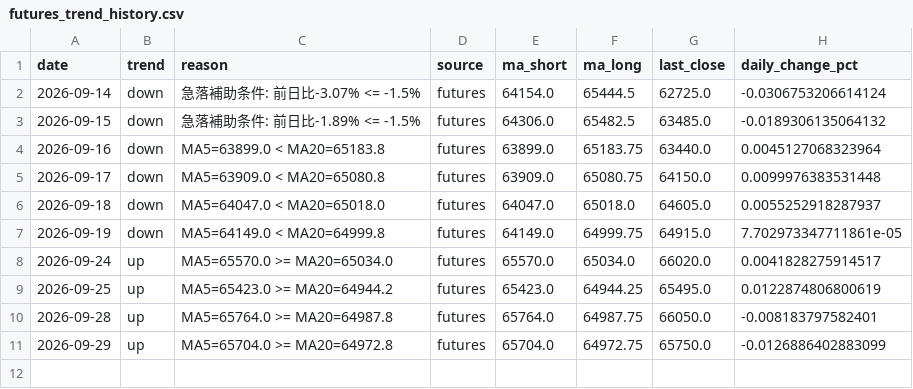
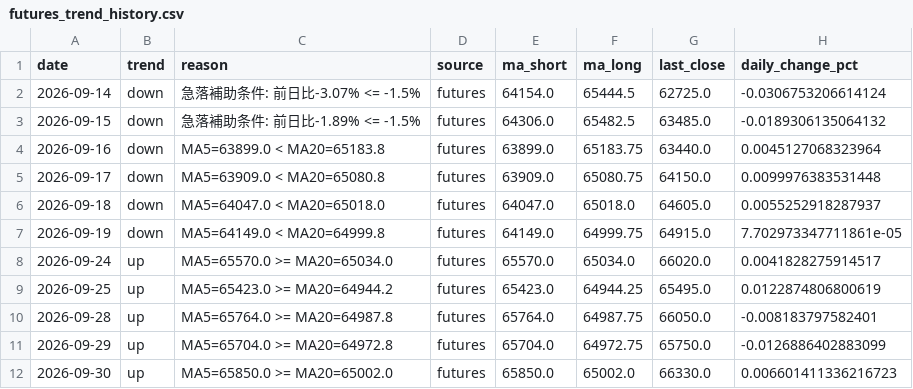
Before and after one commit to aifuu/stock-ai, a CSV file: futures_trend_history.csv, drawn as a sheet.

```diff
--- a/futures_trend_history.csv
+++ b/futures_trend_history.csv
@@ -11 +11,2 @@
 2026-09-29,up,MA5=65704.0 >= MA20=64972.8,futures,65704.0,64972.75,65750.0,-0.0126886402883099
+2026-09-30,up,MA5=65850.0 >= MA20=65002.0,futures,65850.0,65002.0,66330.0,0.006601411336216723
```
Also changed, not shown: 2 other files.
